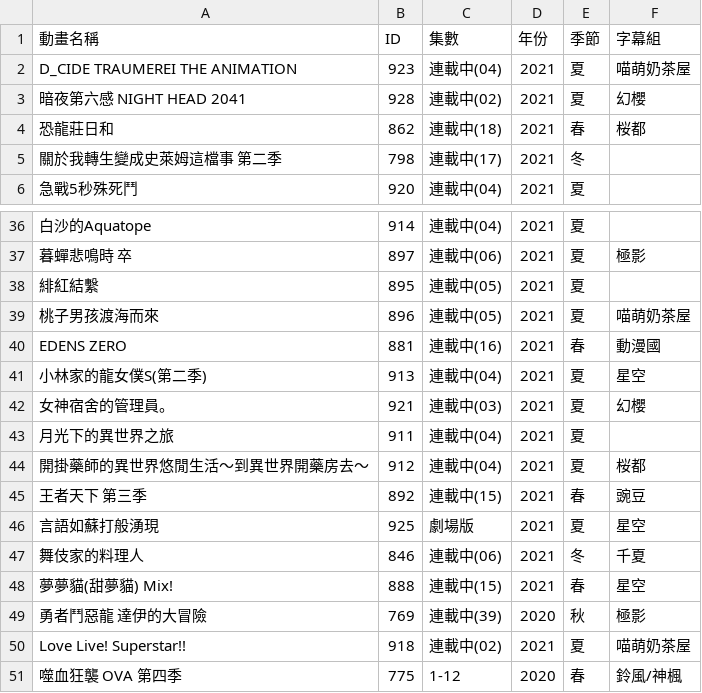
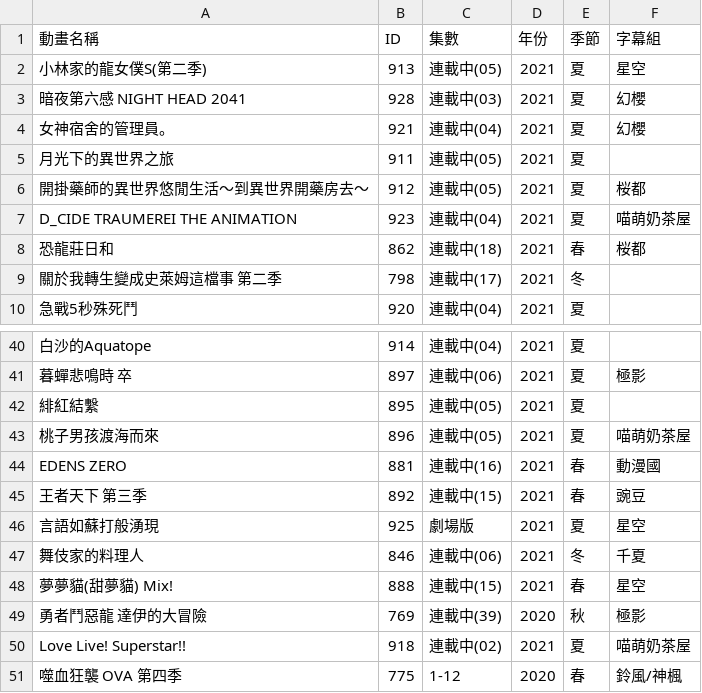
Before and after one commit to HeiTang/Anime1-Data, a CSV file: Anime1 List.csv, drawn as a sheet; only a part is shown, gaps mark what is left out; removed rows and columns are numbered as before the commit, all else as after; the diff names each change by its address in the sheet, - before the commit and + after, or states it on an @@ line.

Commit message:
Doc: Upgrade Anime1 List

```diff
--- a/Anime1 List.csv
+++ b/Anime1 List.csv
+row 2: 小林家的龍女僕S(第二季) | 913 | 連載中(05) | 2021 | 夏 | 星空
+row 3: 暗夜第六感 NIGHT HEAD 2041 | 928 | 連載中(03) | 2021 | 夏 | 幻櫻
+row 4: 女神宿舍的管理員。 | 921 | 連載中(04) | 2021 | 夏 | 幻櫻
+row 5: 月光下的異世界之旅 | 911 | 連載中(05) | 2021 | 夏
+row 6: 開掛藥師的異世界悠閒生活～到異世界開藥房去～ | 912 | 連載中(05) | 2021 | 夏 | 桜都
-row 3: 暗夜第六感 NIGHT HEAD 2041 | 928 | 連載中(02) | 2021 | 夏 | 幻櫻
-row 41: 小林家的龍女僕S(第二季) | 913 | 連載中(04) | 2021 | 夏 | 星空
-row 42: 女神宿舍的管理員。 | 921 | 連載中(03) | 2021 | 夏 | 幻櫻
-row 43: 月光下的異世界之旅 | 911 | 連載中(04) | 2021 | 夏
-row 44: 開掛藥師的異世界悠閒生活～到異世界開藥房去～ | 912 | 連載中(04) | 2021 | 夏 | 桜都
```
Also changed, not shown: 1 other file.
